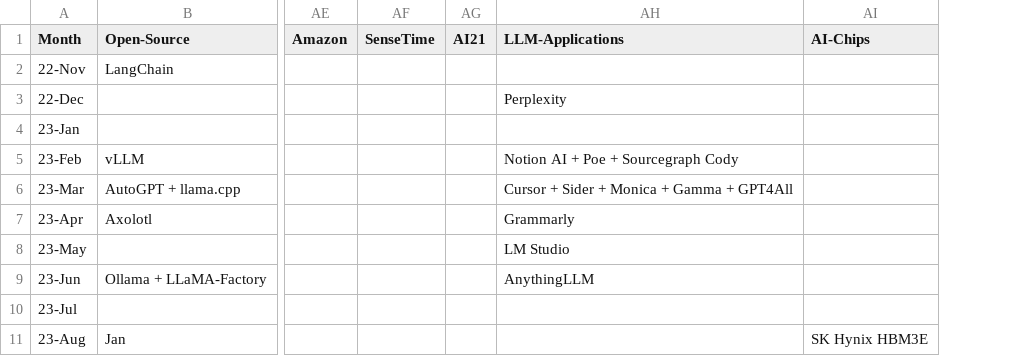
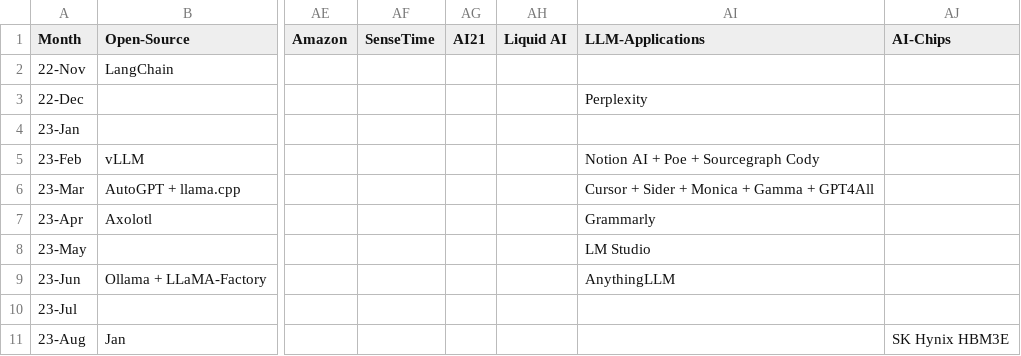
Before and after one commit to Physics-Lee/Monthly_Table_of_LLM_Releasing, a CSV file: llm_release_timeline_2022-11_to_2026-04.csv, drawn as a sheet; only a part is shown, gaps mark what is left out; the diff names each change by its address in the sheet, - before the commit and + after, or states it on an @@ line.

Commit message:
feat: add vendor column script

```diff
--- a/llm_release_timeline_2022-11_to_2026-04.csv
+++ b/llm_release_timeline_2022-11_to_2026-04.csv
+column AH (Liquid AI), empty
```
Also changed, not shown: 4 other files.
